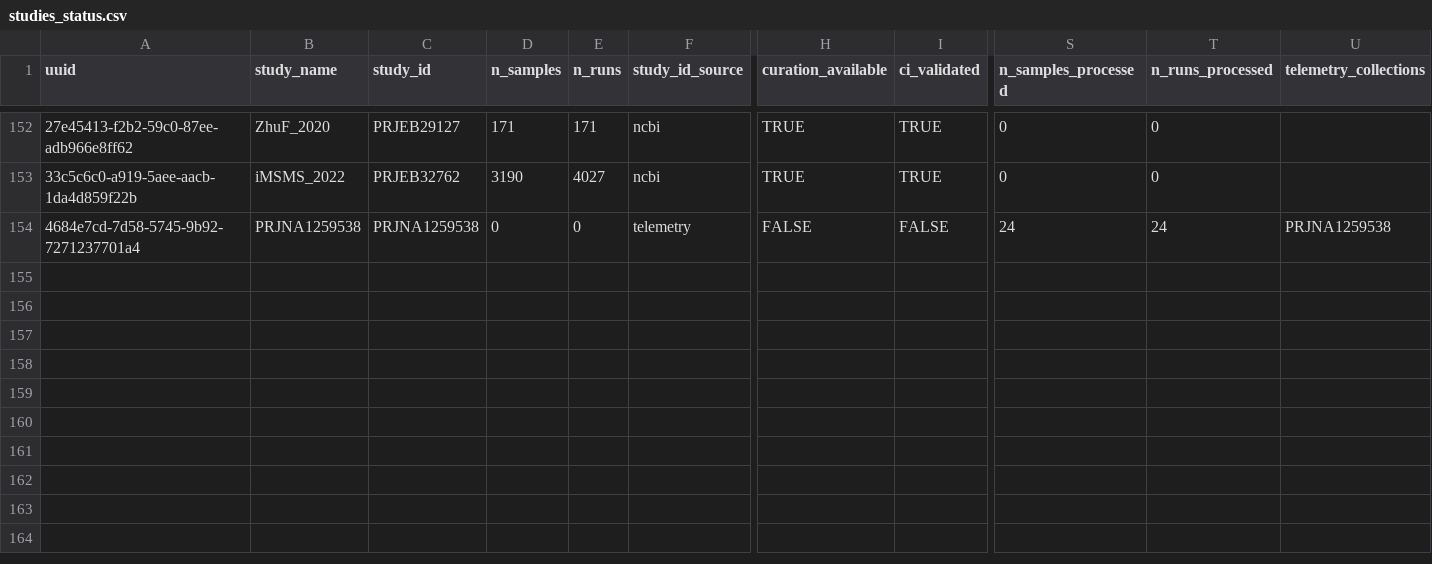
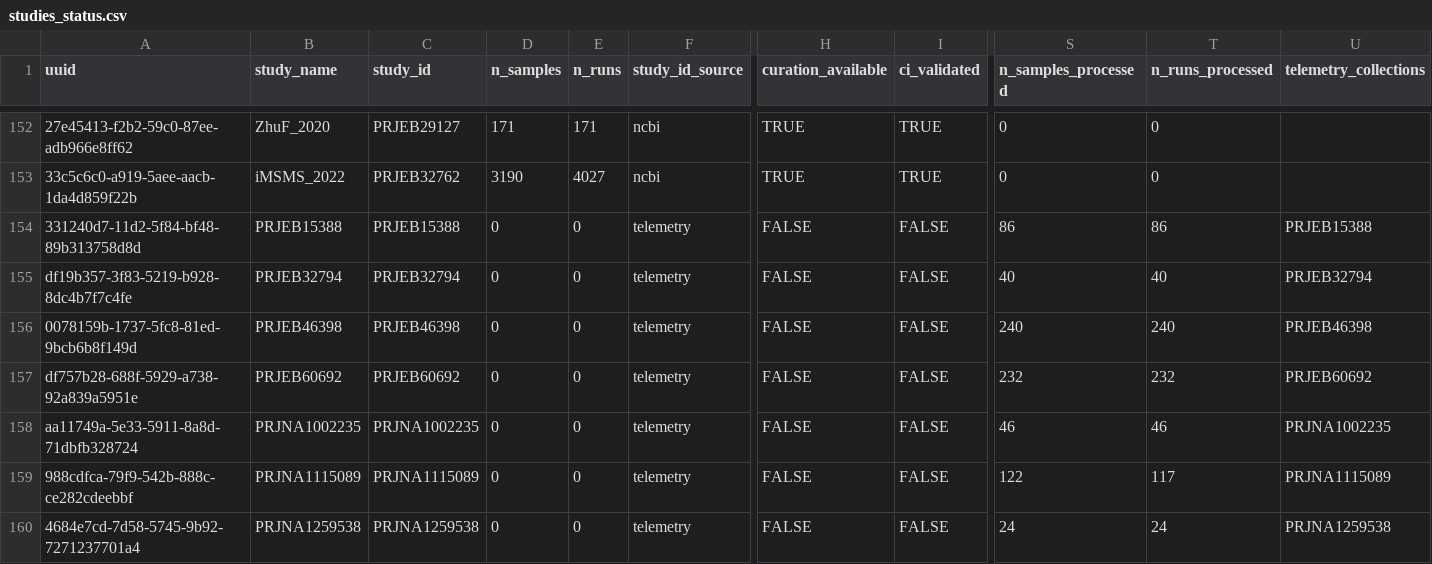
Before and after one commit to RonaldRonnie/curatedMetagenomicDataCuration, a CSV file: inst/extdata/studies_status.csv, drawn as a sheet; only a part is shown, gaps mark what is left out; rows hold the shown columns only; the diff covers the shown part only; the diff names each change by its address in the sheet, - before the commit and + after, or states it on an @@ line.

```diff
--- a/inst/extdata/studies_status.csv
+++ b/inst/extdata/studies_status.csv
+row 154: 331240d7-11d2-5f84-bf48-89b313758d8d | PRJEB15388 | PRJEB15388 | 0 | 0 | telemetry | FALSE | FALSE | 86 | 86 | PRJEB15388
+row 155: df19b357-3f83-5219-b928-8dc4b7f7c4fe | PRJEB32794 | PRJEB32794 | 0 | 0 | telemetry | FALSE | FALSE | 40 | 40 | PRJEB32794
+row 156: 0078159b-1737-5fc8-81ed-9bcb6b8f149d | PRJEB46398 | PRJEB46398 | 0 | 0 | telemetry | FALSE | FALSE | 240 | 240 | PRJEB46398
+row 157: df757b28-688f-5929-a738-92a839a5951e | PRJEB60692 | PRJEB60692 | 0 | 0 | telemetry | FALSE | FALSE | 232 | 232 | PRJEB60692
+row 158: aa11749a-5e33-5911-8a8d-71dbfb328724 | PRJNA1002235 | PRJNA1002235 | 0 | 0 | telemetry | FALSE | FALSE | 46 | 46 | PRJNA1002235
+row 159: 988cdfca-79f9-542b-888c-ce282cdeebbf | PRJNA1115089 | PRJNA1115089 | 0 | 0 | telemetry | FALSE | FALSE | 122 | 117 | PRJNA1115089
```
Also changed, not shown: 4 added rows and 10 edited cells elsewhere in this file, 1 other file.
